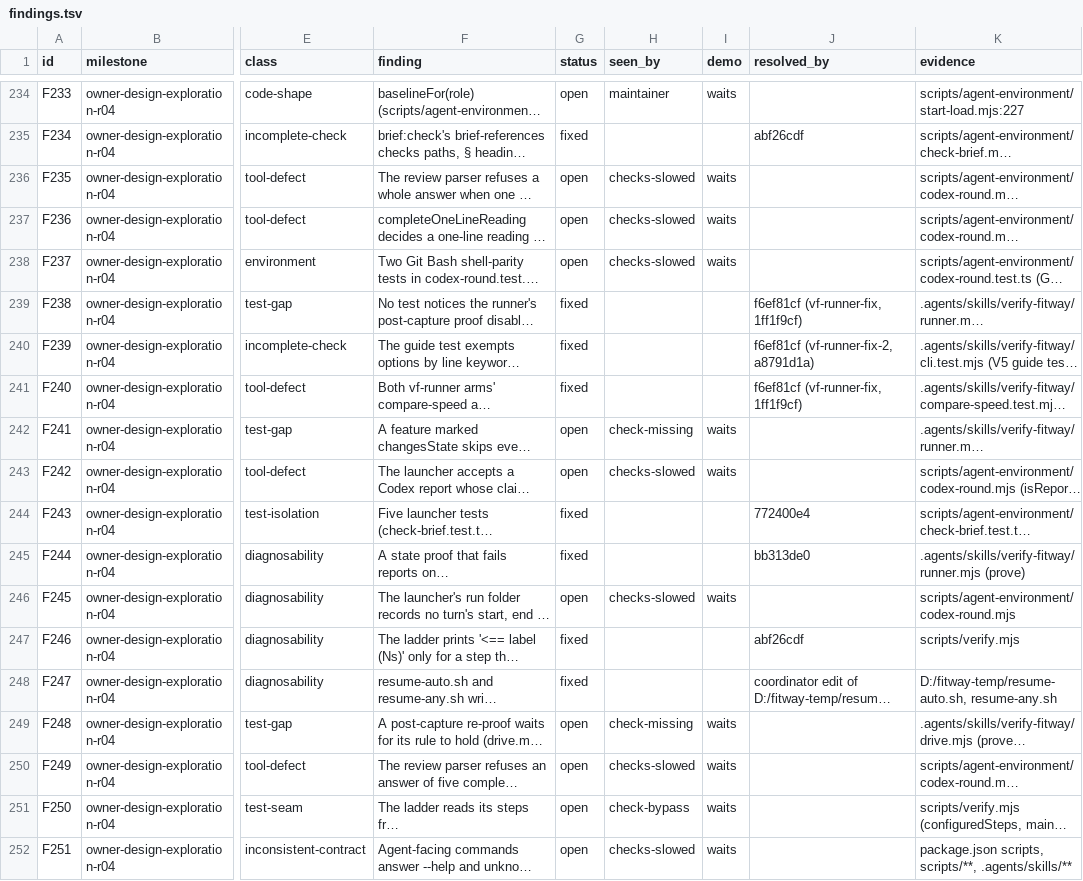
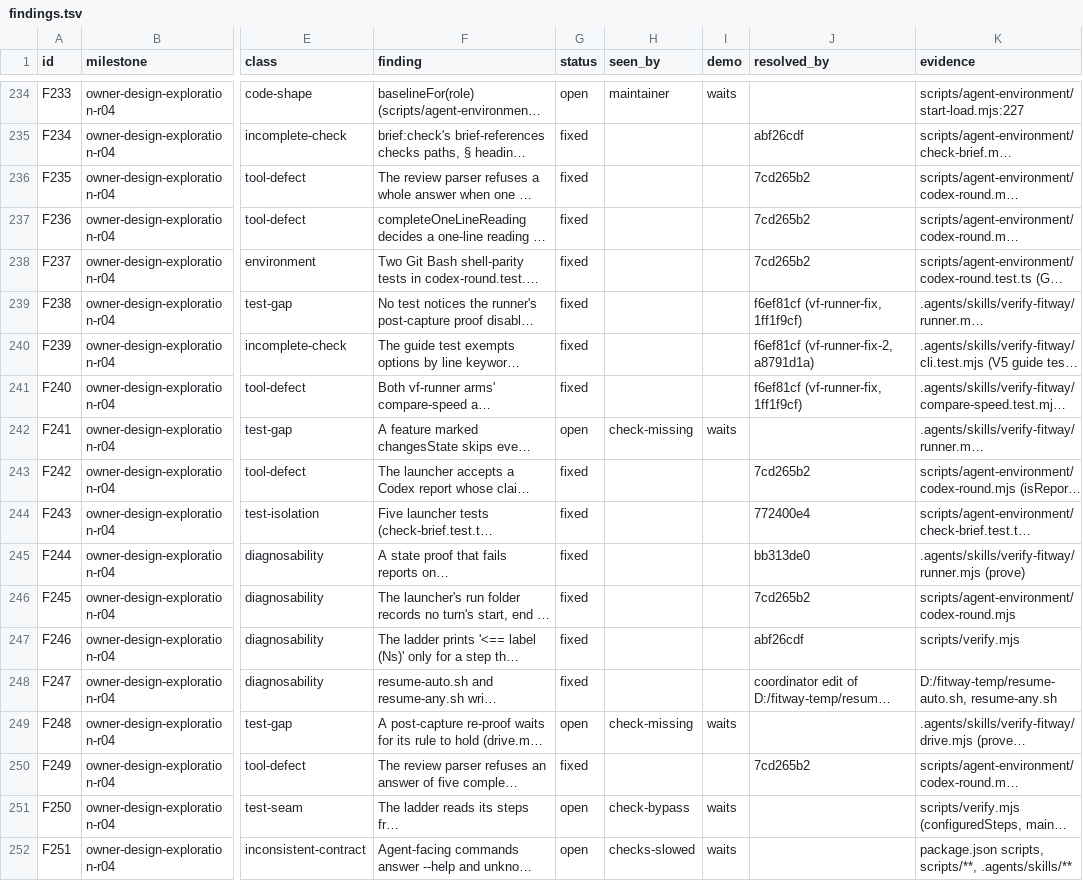
Before and after one commit to zsnqi/fitway, a TSV file: docs/phase-records/handoffs/agent-environment/findings.tsv, drawn as a sheet; only a part is shown, gaps mark what is left out; long unchanged cells end in …; the diff names each change by its address in the sheet, - before the commit and + after, or states it on an @@ line.

```diff
--- a/docs/phase-records/handoffs/agent-environment/findings.tsv
+++ b/docs/phase-records/handoffs/agent-environment/findings.tsv
-G236:G238 (status): open
+G236:G238 (status): fixed
-H236:H238 (seen_by): checks-slowed
+H236:H238 (seen_by): (empty)
-I236:I238 (demo): waits
+I236:I238 (demo): (empty)
-J236:J238 (resolved_by): (empty)
+J236:J238 (resolved_by): 7cd265b2
-G243 (status): open
+G243 (status): fixed
-H243 (seen_by): checks-slowed
+H243 (seen_by): (empty)
-I243 (demo): waits
+I243 (demo): (empty)
-J243 (resolved_by): (empty)
+J243 (resolved_by): 7cd265b2
-G246 (status): open
+G246 (status): fixed
-H246 (seen_by): checks-slowed
+H246 (seen_by): (empty)
-I246 (demo): waits
+I246 (demo): (empty)
-J246 (resolved_by): (empty)
+J246 (resolved_by): 7cd265b2
-G250 (status): open
+G250 (status): fixed
-H250 (seen_by): checks-slowed
+H250 (seen_by): (empty)
-I250 (demo): waits
+I250 (demo): (empty)
-J250 (resolved_by): (empty)
+J250 (resolved_by): 7cd265b2
```
Also changed, not shown: docs/phase-records/handoffs/agent-environment/rounds.tsv, 3 other files.
